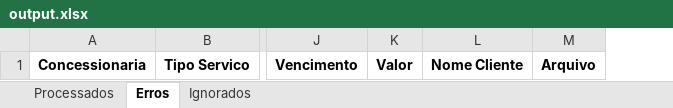
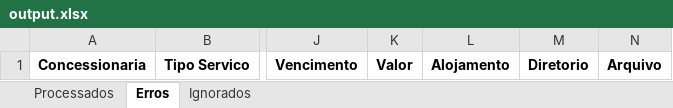
Before and after one commit to SERGIOWGT/billing_mgmt, an Excel workbook: exports/output.xlsx, sheet Erros, drawn as a sheet; only a part is shown, gaps mark what is left out; values as stored, in another font and other column widths than the file's, no borders; removed rows and columns are numbered as before the commit, all else as after; the diff names each change by its address in the sheet, - before the commit and + after, or states it on an @@ line.

```diff
--- a/exports/output.xlsx (sheet Erros)
+++ b/exports/output.xlsx (sheet Erros)
-column L, row 1: Nome Cliente
+column L, row 1: Alojamento
+column M, row 1: Diretorio
```
Also changed, not shown: sheet Processados, sheet Ignorados, 7 other files.
